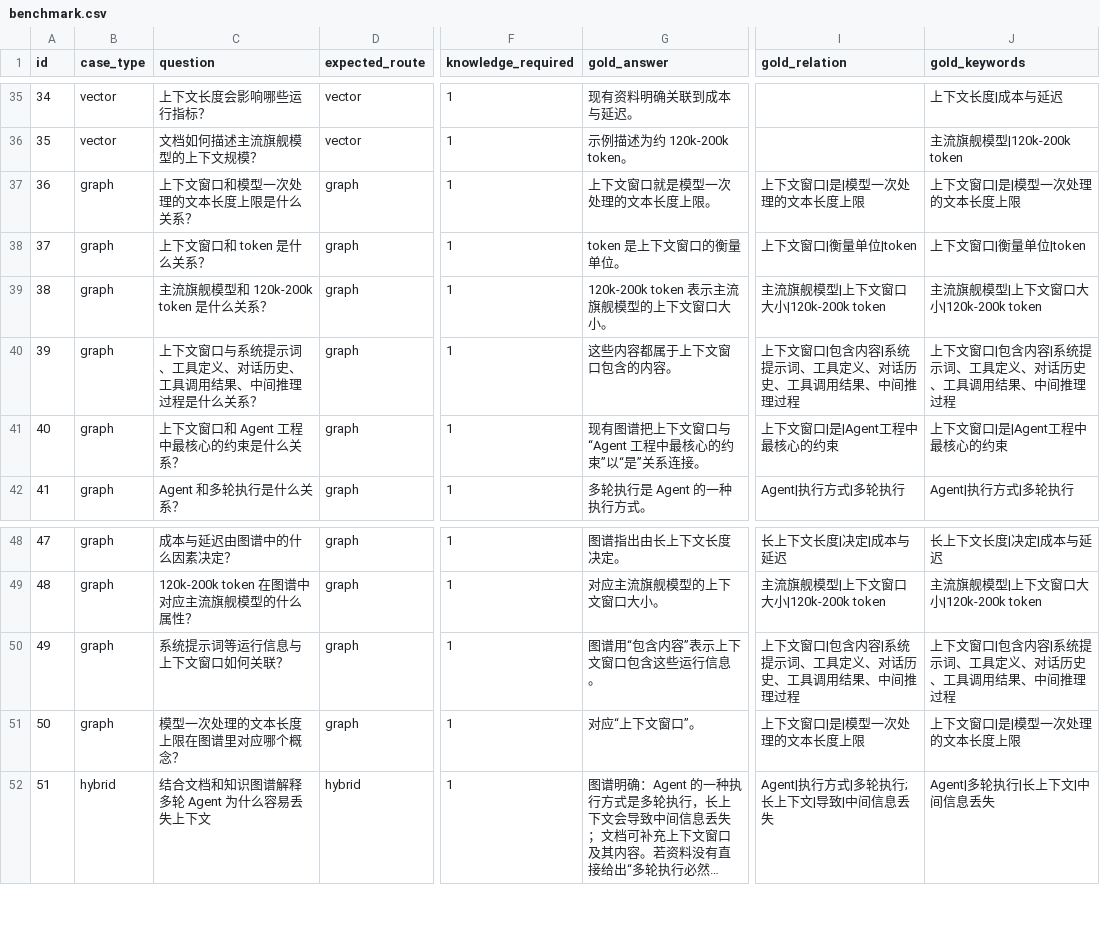
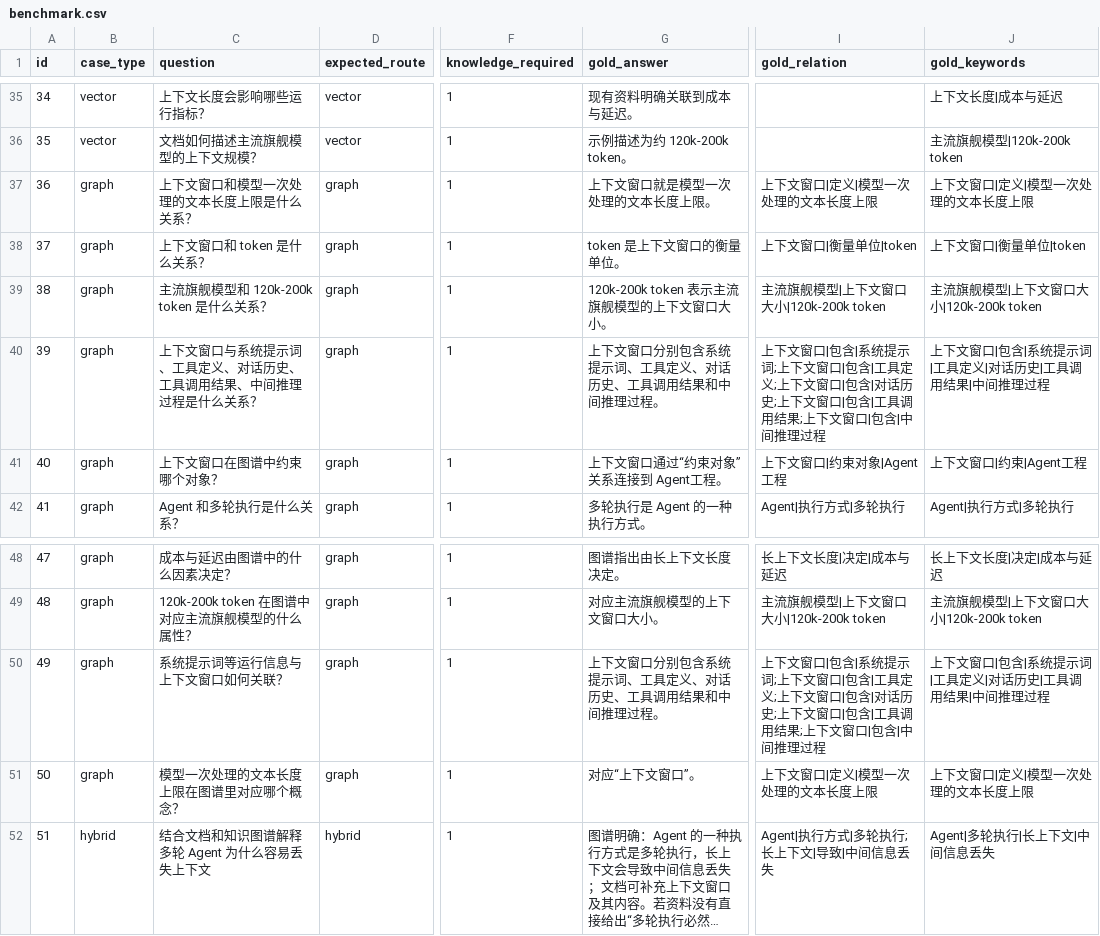
Before and after one commit to liwenmei-bot/agentic-rag-platform, a CSV file: backend/evaluation/benchmark.csv, drawn as a sheet; only a part is shown, gaps mark what is left out; long unchanged cells end in …; the diff names each change by its address in the sheet, - before the commit and + after, or states it on an @@ line.

Commit message:
fix(evaluation): align graph gold relations and citation metric

```diff
--- a/backend/evaluation/benchmark.csv
+++ b/backend/evaluation/benchmark.csv
-I37 (gold_relation): 上下文窗口|是|模型一次处理的文本长度上限
+I37 (gold_relation): 上下文窗口|定义|模型一次处理的文本长度上限
-J37 (gold_keywords): 上下文窗口|是|模型一次处理的文本长度上限
+J37 (gold_keywords): 上下文窗口|定义|模型一次处理的文本长度上限
-G40 (gold_answer): 这些内容都属于上下文窗口包含的内容。
+G40 (gold_answer): 上下文窗口分别包含系统提示词、工具定义、对话历史、工具调用结果和中间推理过程。
-I40 (gold_relation): …口|包含内容|系统提示词、工具定义、对话历史、工具调用结果、中间推理…
+I40 (gold_relation): …口|包含|系统提示词;上下文窗口|包含|工具定义;上下文窗口|包含|对话历史;上下文窗口|包含|工具调用结果;上下文窗口|包含|中间推理…
-J40 (gold_keywords): 上下文窗口|包含内容|系统提示词、工具定义、对话历史、工具调用结果、中间推理过程
+J40 (gold_keywords): 上下文窗口|包含|系统提示词|工具定义|对话历史|工具调用结果|中间推理过程
-C41 (question): 上下文窗口和 Agent 工程中最核心的约束是什么关系？
+C41 (question): 上下文窗口在图谱中约束哪个对象？
-G41 (gold_answer): 现有图谱把上下文窗口与“Agent 工程中最核心的约束”以“是”关系连接。
+G41 (gold_answer): 上下文窗口通过“约束对象”关系连接到 Agent工程。
-I41 (gold_relation): 上下文窗口|是|Agent工程中最核心的约束
+I41 (gold_relation): 上下文窗口|约束对象|Agent工程
-J41 (gold_keywords): 上下文窗口|是|Agent工程中最核心的约束
+J41 (gold_keywords): 上下文窗口|约束|Agent工程
-G50 (gold_answer): 图谱用“包含内容”表示上下文窗口包含这些运行信息。
+G50 (gold_answer): 上下文窗口分别包含系统提示词、工具定义、对话历史、工具调用结果和中间推理过程。
-I50 (gold_relation): …口|包含内容|系统提示词、工具定义、对话历史、工具调用结果、中间推理…
+I50 (gold_relation): …口|包含|系统提示词;上下文窗口|包含|工具定义;上下文窗口|包含|对话历史;上下文窗口|包含|工具调用结果;上下文窗口|包含|中间推理…
-J50 (gold_keywords): 上下文窗口|包含内容|系统提示词、工具定义、对话历史、工具调用结果、中间推理过程
+J50 (gold_keywords): 上下文窗口|包含|系统提示词|工具定义|对话历史|工具调用结果|中间推理过程
-I51 (gold_relation): 上下文窗口|是|模型一次处理的文本长度上限
+I51 (gold_relation): 上下文窗口|定义|模型一次处理的文本长度上限
-J51 (gold_keywords): 上下文窗口|是|模型一次处理的文本长度上限
+J51 (gold_keywords): 上下文窗口|定义|模型一次处理的文本长度上限
```
Also changed, not shown: 1 other file.
